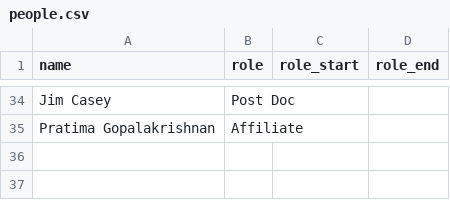
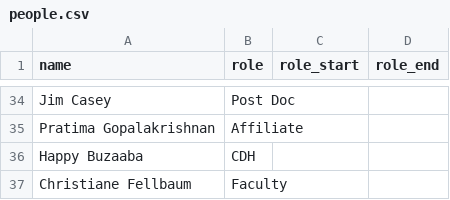
Before and after one commit to Princeton-CDH/research-outputs, a CSV file: data/people.csv, drawn as a sheet; only a part is shown, gaps mark what is left out; the diff names each change by its address in the sheet, - before the commit and + after, or states it on an @@ line.

```diff
--- a/data/people.csv
+++ b/data/people.csv
+row 36: Happy Buzaaba | CDH
+row 37: Christiane Fellbaum | Faculty
```
Also changed, not shown: data/outputs.csv, data/sync_ledger.csv, 2 other files.
